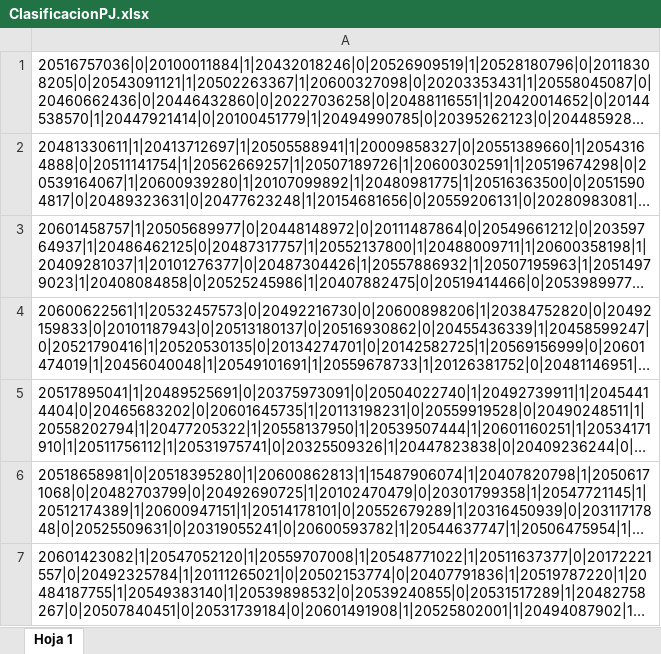
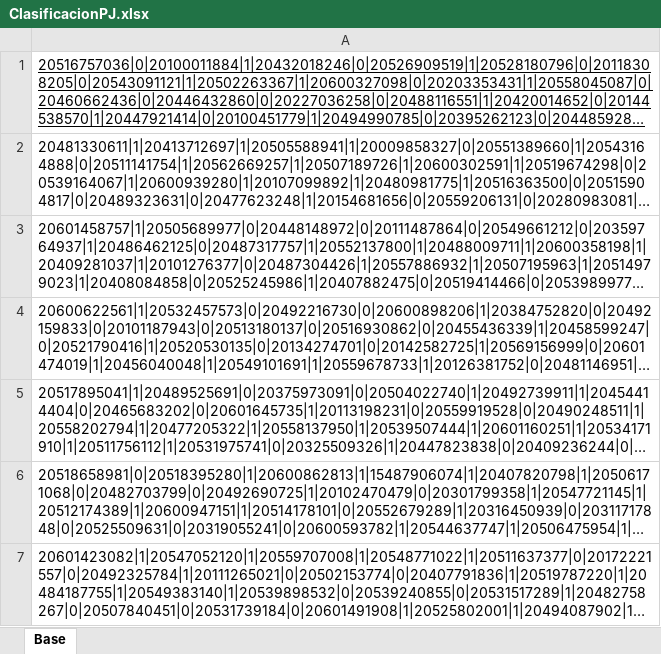
Before and after one commit to OriginacionBN/BasesDrive, an Excel workbook: ClasificacionPJ.xlsx, sheet Base, drawn as a sheet; only a part is shown; long unchanged cells end in …; values as stored, in another font and other column widths than the file's, no borders; charts and pictures not drawn; the diff names each change by its address in the sheet, - before the commit and + after, or states it on an @@ line.

```diff
--- a/ClasificacionPJ.xlsx (sheet Base)
+++ b/ClasificacionPJ.xlsx (sheet Base)
-sheet tab: Hoja 1
+sheet tab: Base
-A1 underline: off
+A1 underline: on
```
Also changed, not shown: charts or pictures, Campanas.xlsx, Entidades.xlsx, 10 other files.
